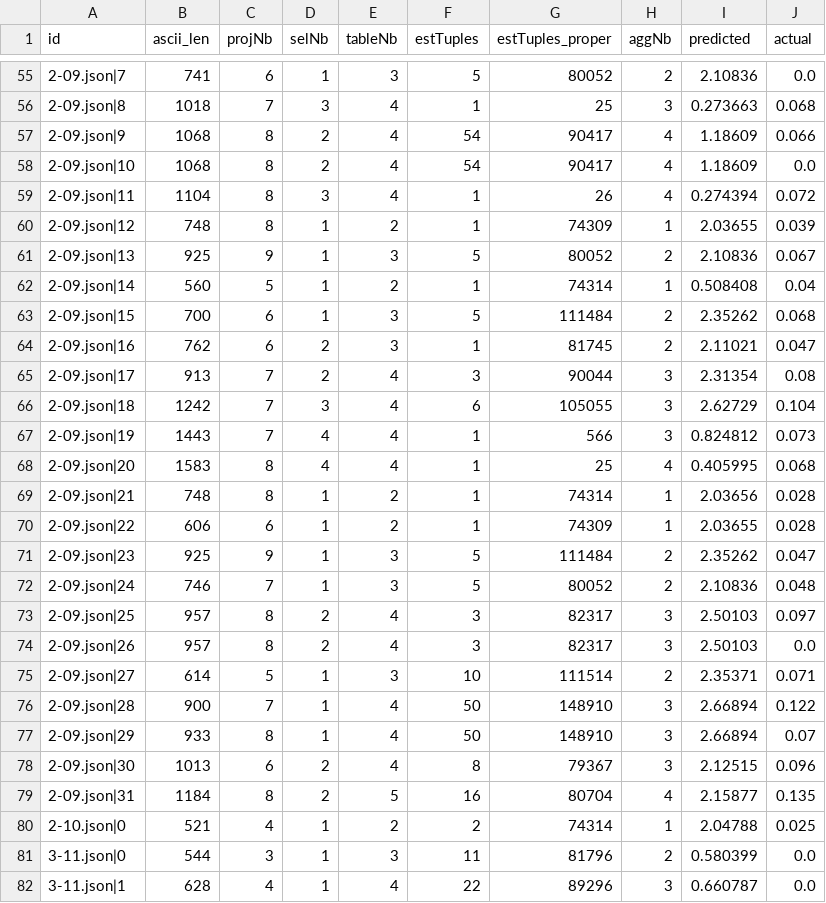
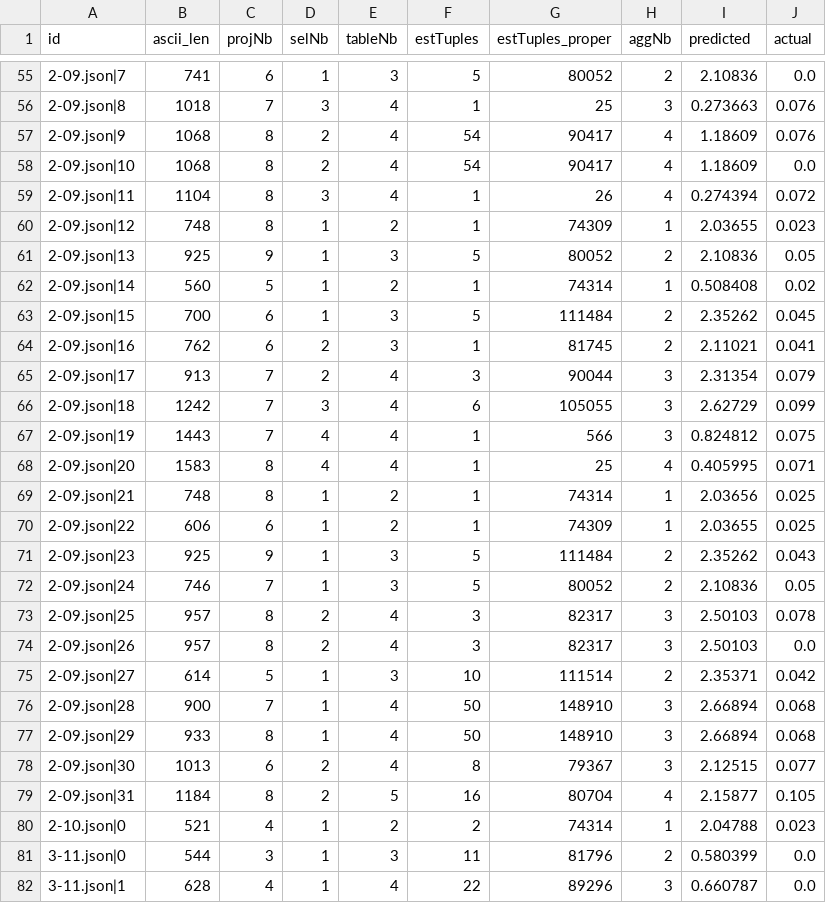
Before and after one commit to Blobfish-LIFAT/CubeExplorer, a CSV file: data/timed_queries.csv, drawn as a sheet; only a part is shown, gaps mark what is left out; the diff covers the shown part only.

```diff
--- a/data/timed_queries.csv
+++ b/data/timed_queries.csv
@@ -55,27 +55,27 @@ id,ascii_len,projNb,selNb,tableNb,estTuples,estTuples_proper,aggNb,predicted,act
 "2-09.json|7",741,6,1,3,5,80052,2,2.10836,0.0
-"2-09.json|8",1018,7,3,4,1,25,3,0.273663,0.068
-"2-09.json|9",1068,8,2,4,54,90417,4,1.18609,0.066
+"2-09.json|8",1018,7,3,4,1,25,3,0.273663,0.076
+"2-09.json|9",1068,8,2,4,54,90417,4,1.18609,0.076
 "2-09.json|10",1068,8,2,4,54,90417,4,1.18609,0.0
 "2-09.json|11",1104,8,3,4,1,26,4,0.274394,0.072
-"2-09.json|12",748,8,1,2,1,74309,1,2.03655,0.039
-"2-09.json|13",925,9,1,3,5,80052,2,2.10836,0.067
-"2-09.json|14",560,5,1,2,1,74314,1,0.508408,0.04
-"2-09.json|15",700,6,1,3,5,111484,2,2.35262,0.068
-"2-09.json|16",762,6,2,3,1,81745,2,2.11021,0.047
-"2-09.json|17",913,7,2,4,3,90044,3,2.31354,0.08
-"2-09.json|18",1242,7,3,4,6,105055,3,2.62729,0.104
-"2-09.json|19",1443,7,4,4,1,566,3,0.824812,0.073
-"2-09.json|20",1583,8,4,4,1,25,4,0.405995,0.068
-"2-09.json|21",748,8,1,2,1,74314,1,2.03656,0.028
-"2-09.json|22",606,6,1,2,1,74309,1,2.03655,0.028
-"2-09.json|23",925,9,1,3,5,111484,2,2.35262,0.047
-"2-09.json|24",746,7,1,3,5,80052,2,2.10836,0.048
-"2-09.json|25",957,8,2,4,3,82317,3,2.50103,0.097
+"2-09.json|12",748,8,1,2,1,74309,1,2.03655,0.023
+"2-09.json|13",925,9,1,3,5,80052,2,2.10836,0.05
+"2-09.json|14",560,5,1,2,1,74314,1,0.508408,0.02
+"2-09.json|15",700,6,1,3,5,111484,2,2.35262,0.045
+"2-09.json|16",762,6,2,3,1,81745,2,2.11021,0.041
+"2-09.json|17",913,7,2,4,3,90044,3,2.31354,0.079
+"2-09.json|18",1242,7,3,4,6,105055,3,2.62729,0.099
+"2-09.json|19",1443,7,4,4,1,566,3,0.824812,0.075
+"2-09.json|20",1583,8,4,4,1,25,4,0.405995,0.071
+"2-09.json|21",748,8,1,2,1,74314,1,2.03656,0.025
+"2-09.json|22",606,6,1,2,1,74309,1,2.03655,0.025
+"2-09.json|23",925,9,1,3,5,111484,2,2.35262,0.043
+"2-09.json|24",746,7,1,3,5,80052,2,2.10836,0.05
+"2-09.json|25",957,8,2,4,3,82317,3,2.50103,0.078
 "2-09.json|26",957,8,2,4,3,82317,3,2.50103,0.0
-"2-09.json|27",614,5,1,3,10,111514,2,2.35371,0.071
-"2-09.json|28",900,7,1,4,50,148910,3,2.66894,0.122
-"2-09.json|29",933,8,1,4,50,148910,3,2.66894,0.07
-"2-09.json|30",1013,6,2,4,8,79367,3,2.12515,0.096
-"2-09.json|31",1184,8,2,5,16,80704,4,2.15877,0.135
-"2-10.json|0",521,4,1,2,2,74314,1,2.04788,0.025
+"2-09.json|27",614,5,1,3,10,111514,2,2.35371,0.042
+"2-09.json|28",900,7,1,4,50,148910,3,2.66894,0.068
+"2-09.json|29",933,8,1,4,50,148910,3,2.66894,0.068
+"2-09.json|30",1013,6,2,4,8,79367,3,2.12515,0.077
+"2-09.json|31",1184,8,2,5,16,80704,4,2.15877,0.105
+"2-10.json|0",521,4,1,2,2,74314,1,2.04788,0.023
 "3-11.json|0",544,3,1,3,11,81796,2,0.580399,0.0
```
Also changed, not shown: 66 edited cells elsewhere in this file, 34 other files.
